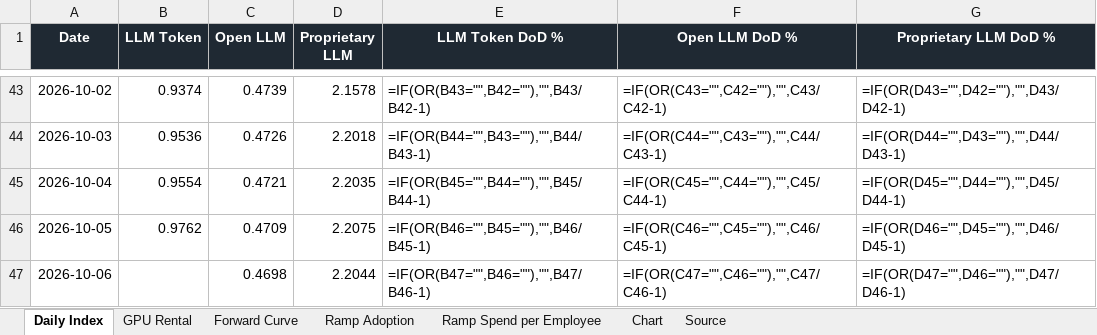
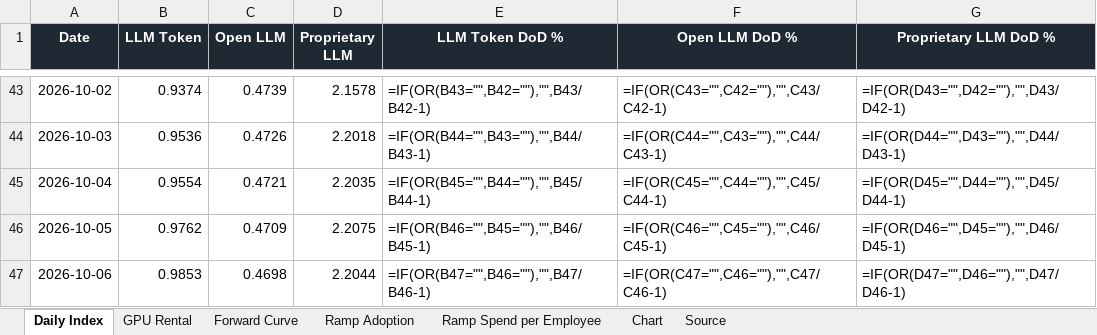
Before and after one commit to xcidjazz/silicon-data-tracker, an Excel workbook: LLM_Token_Expenditure_Index.xlsx, sheet Daily Index, drawn as a sheet; only a part is shown, gaps mark what is left out; values as stored, in another font and other column widths than the file's, no borders; formulas without a stored value are shown as written; the diff names each change by its address in the sheet, - before the commit and + after, or states it on an @@ line.

```diff
--- a/LLM_Token_Expenditure_Index.xlsx (sheet Daily Index)
+++ b/LLM_Token_Expenditure_Index.xlsx (sheet Daily Index)
-B47 (LLM Token): (empty)
+B47 (LLM Token): 0.9853
```
Also changed, not shown: sheet Source, sheet GPU Rental, 2 other files.
